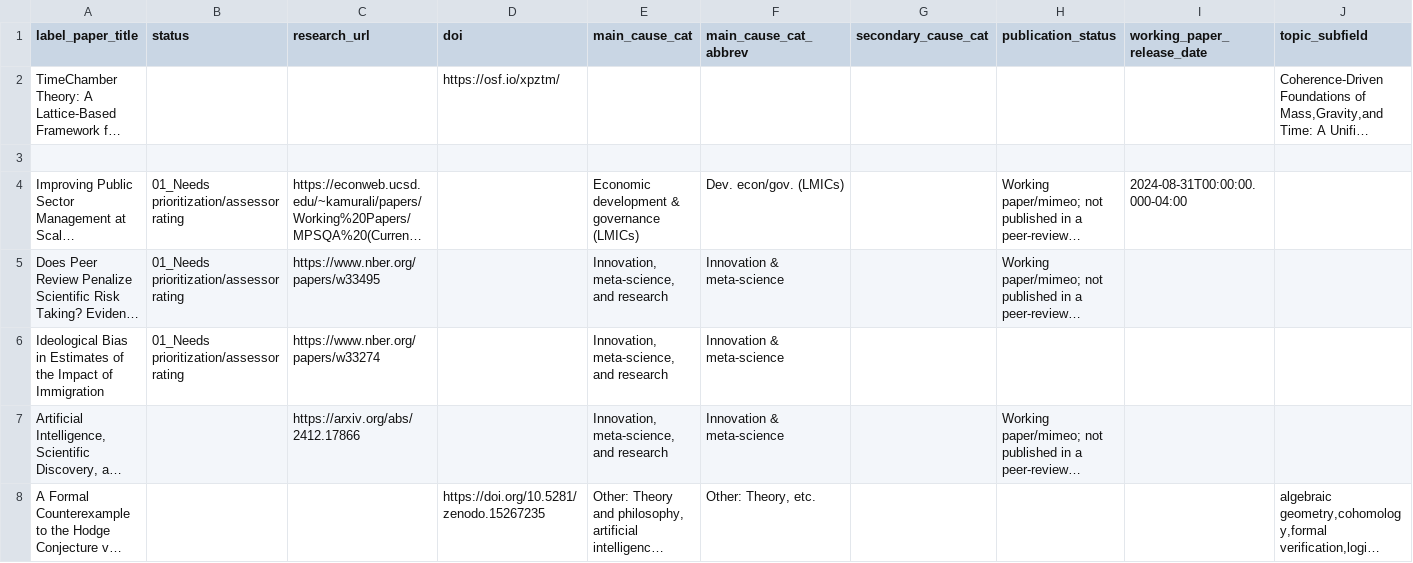
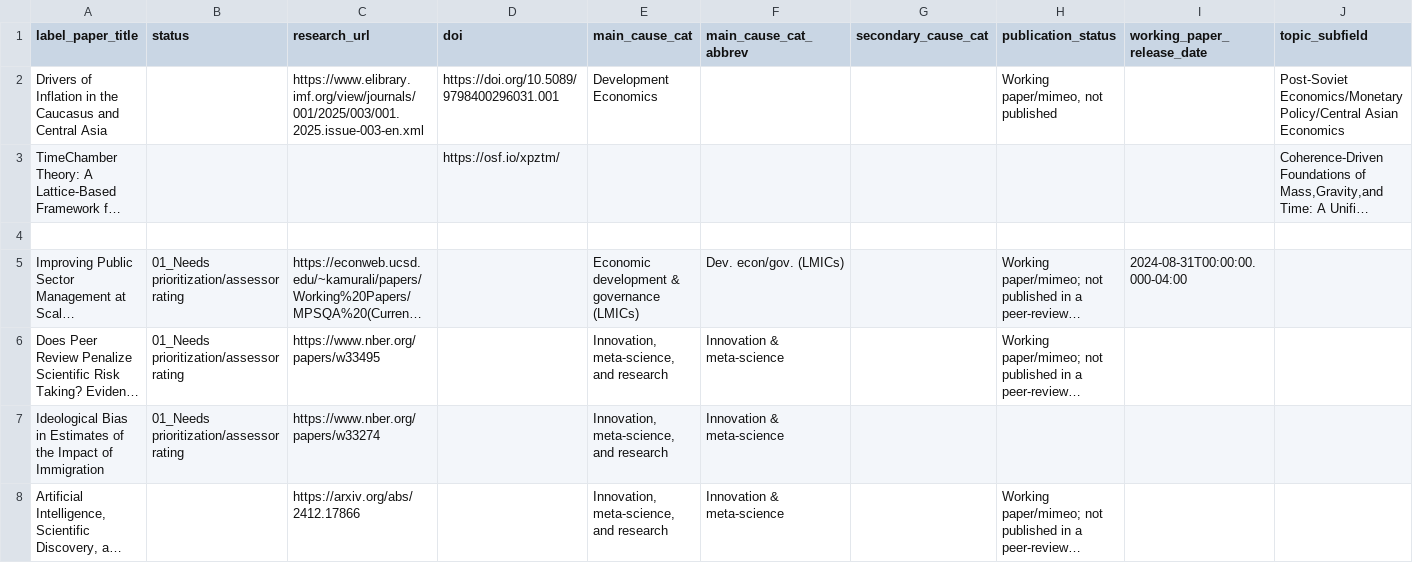
Before and after one commit to unjournal/unjournaldata, a CSV file: data/research.csv, drawn as a sheet; only a part is shown; the shorter side is filled out with more unchanged rows; long unchanged cells end in …; rows hold the shown columns only; the diff names each change by its address in the sheet, - before the commit and + after, or states it on an @@ line.

```diff
--- a/data/research.csv
+++ b/data/research.csv
+row 2: Drivers of Inflation in the Caucasus and Central Asia |  | https://www.elibrary.imf.org/view/journals/001/2025/003/001.2025.issue-003-en.xml | https://doi.org/10.5089/9798400296031.001 | Development Economics |  |  | Working paper/mimeo, not published |  | Post-Soviet Economics/Monetary Policy/Central Asian Economics
```
Also changed, not shown: data/paper_authors.csv.
